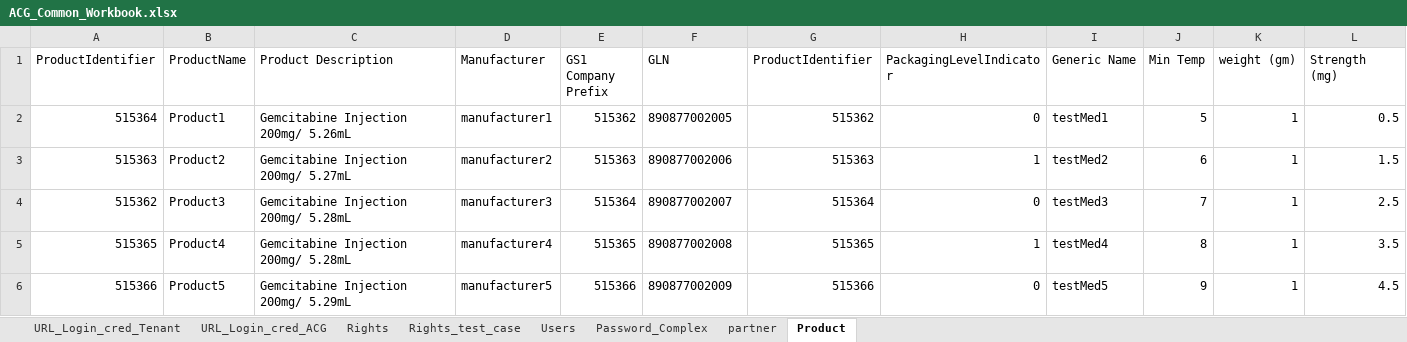
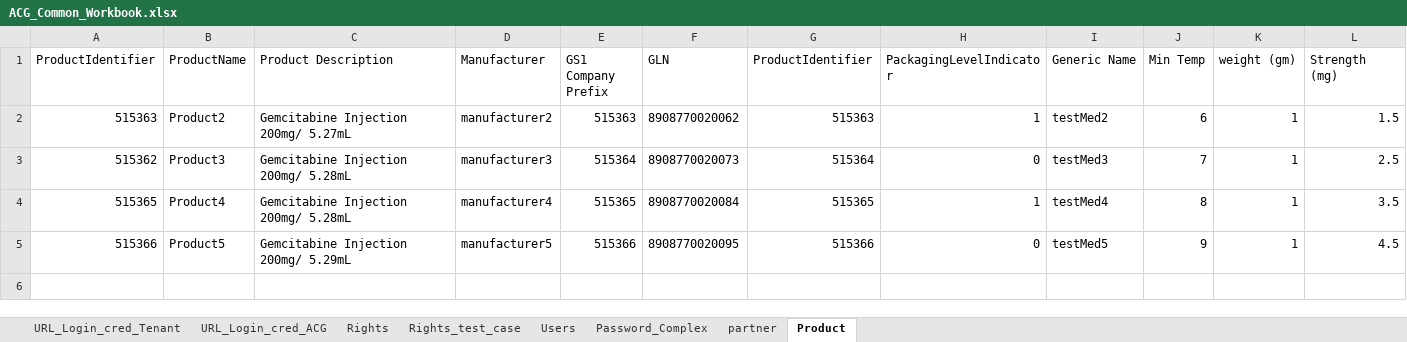
Before and after one commit to kalpitas/L4_ACG_Life_Sciences_Cloud, an Excel workbook: ACG_Common_Workbook.xlsx, sheet Product, drawn as a sheet; values as stored, in another font and other column widths than the file's, no borders; removed rows and columns are numbered as before the commit, all else as after; the diff names each change by its address in the sheet, - before the commit and + after, or states it on an @@ line.

Commit message:
added product and location py file, deleted java files

```diff
--- a/ACG_Common_Workbook.xlsx (sheet Product)
+++ b/ACG_Common_Workbook.xlsx (sheet Product)
-row 2: 515364 | Product1 | Gemcitabine Injection 200mg/ 5.26mL | manufacturer1 | 515362 | 890877002005 | 515362 | 0 | testMed1 | 5 | 1 | 0.5
-F2 (GLN): 890877002006
+F2 (GLN): 8908770020062
-F3 (GLN): 890877002007
+F3 (GLN): 8908770020073
-F4 (GLN): 890877002008
+F4 (GLN): 8908770020084
-F5 (GLN): 890877002009
+F5 (GLN): 8908770020095
```
Also changed, not shown: sheet partner, 5 other files.
